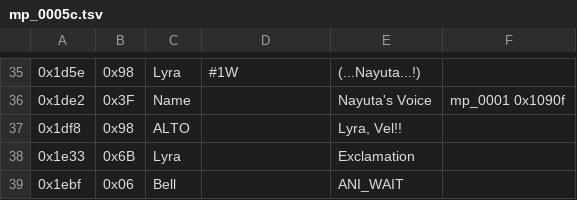
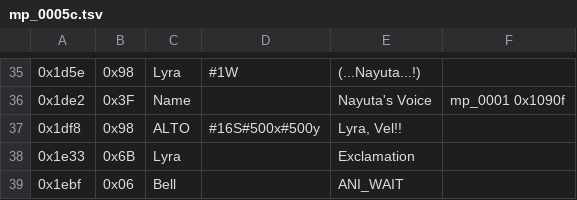
Before and after one commit to dackst/nayuta, a TSV file: script/input/mp_0005c.tsv, drawn as a sheet; only a part is shown, gaps mark what is left out; the diff names each change by its address in the sheet, - before the commit and + after, or states it on an @@ line.

Commit message:
add some missing script arguments
restore all positional #xy arguments from jp script that were missing from the
4.15 script for whatever reason

the missing argument in mp_0005c in particular resulted in some glitchy squares
like in #5

also restored #N, which removes the tail of some of the speech bubbles

there are still tons of missing 6As left, but I have no idea what effect they
actually have

```diff
--- a/script/input/mp_0005c.tsv
+++ b/script/input/mp_0005c.tsv
-D37: (empty)
+D37: #16S#500x#500y
```
Also changed, not shown: script/input/mp_0002.tsv, script/input/mp_0002d.tsv, 4 other files.
